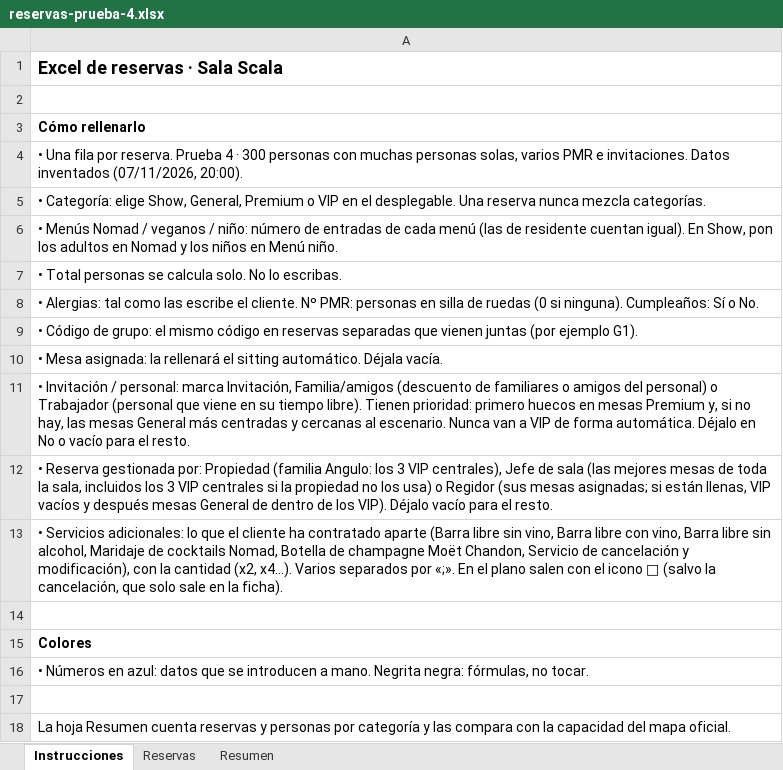
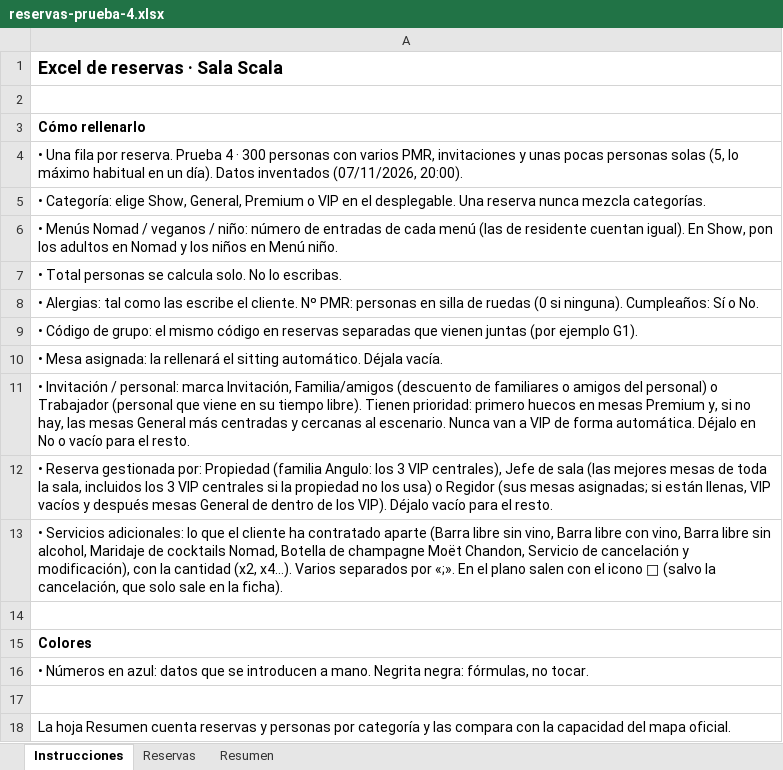
Before and after one commit to victorgarciaroman95/sitting_eventos, an Excel workbook: ejemplos/reservas-prueba-4.xlsx, sheet Instrucciones, drawn as a sheet; values as stored, in another font and other column widths than the file's, no borders; the diff names each change by its address in the sheet, - before the commit and + after, or states it on an @@ line.

```diff
--- a/ejemplos/reservas-prueba-4.xlsx (sheet Instrucciones)
+++ b/ejemplos/reservas-prueba-4.xlsx (sheet Instrucciones)
-A4: …personas con muchas personas solas, varios PMR e invitaciones. Datos inventados…
+A4: …personas con varios PMR, invitaciones y unas pocas personas solas (5, lo máximo habitual en un día). Datos inventados…
```
Also changed, not shown: sheet Reservas, sheet Resumen, formulas that keep their value, 1 other file.
